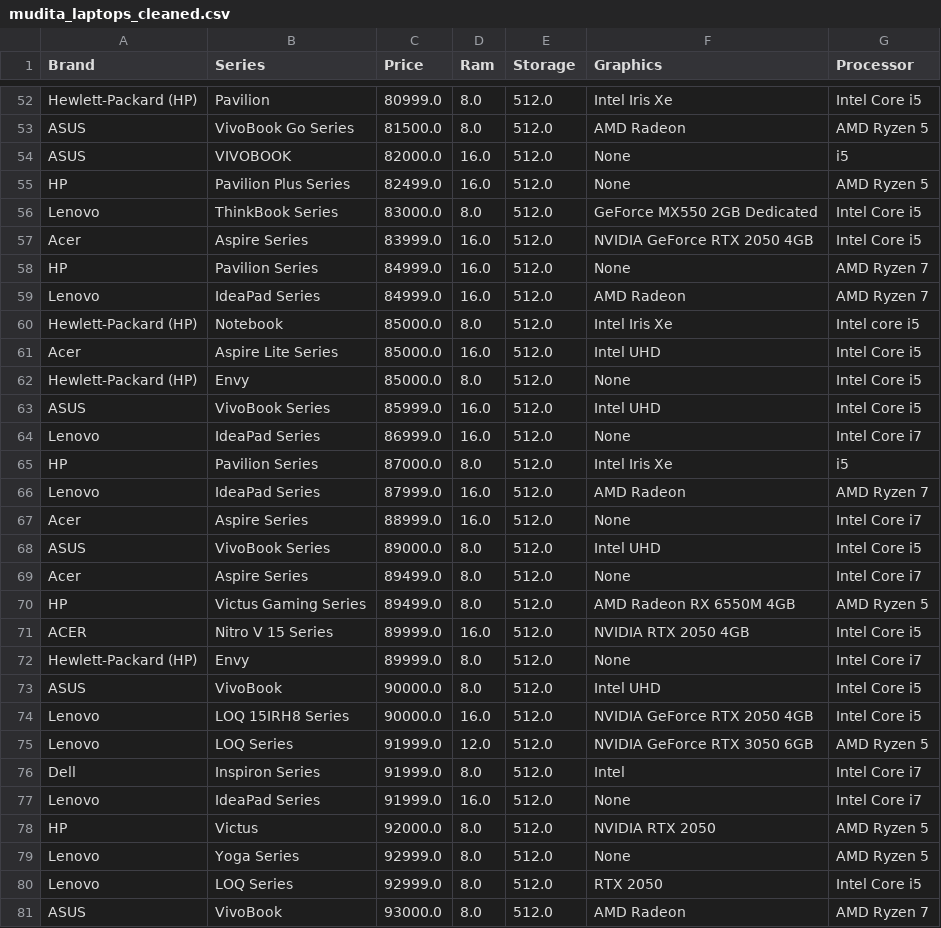
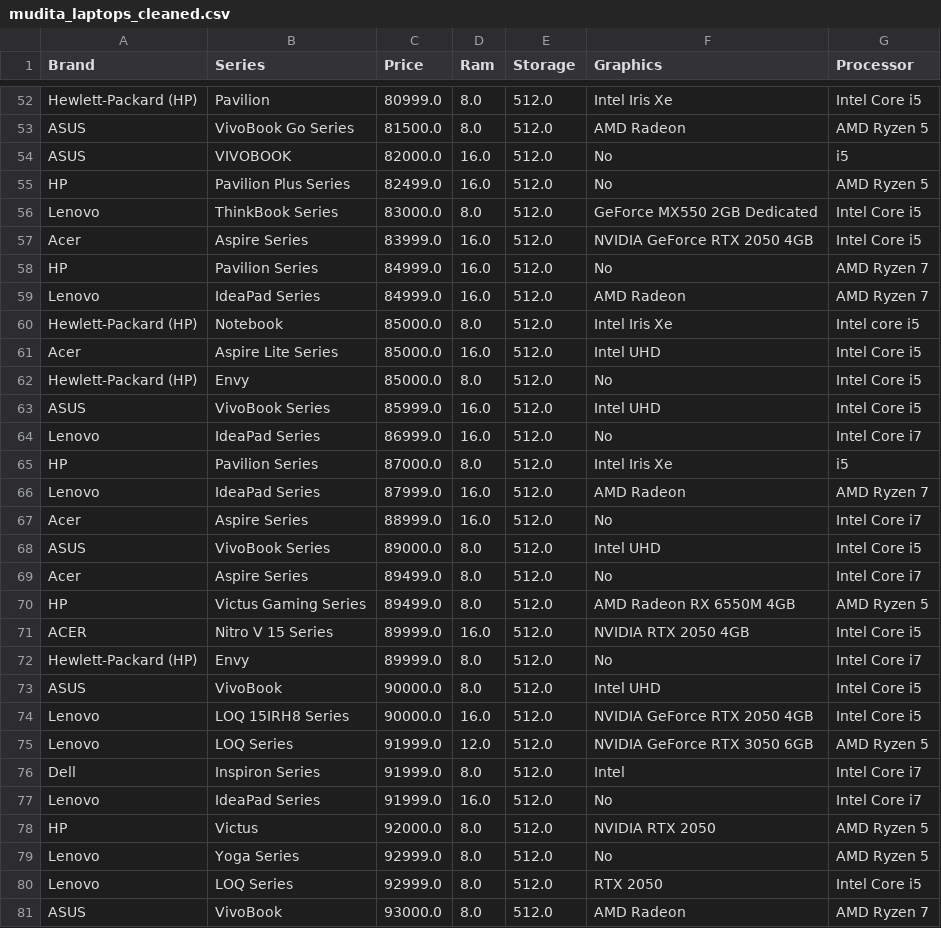
Before and after one commit to roshan-acharya/Laptop-Price-Predictior, a CSV file: Data/Cleaned/mudita_laptops_cleaned.csv, drawn as a sheet; only a part is shown, gaps mark what is left out; the diff covers the shown part only.

```diff
--- a/Data/Cleaned/mudita_laptops_cleaned.csv
+++ b/Data/Cleaned/mudita_laptops_cleaned.csv
@@ -53,7 +53,7 @@ Hewlett-Packard (HP),Pavilion,80999.0,8.0,512.0, Intel Iris Xe ,Intel Core i5
 ASUS,VivoBook Go Series,81500.0,8.0,512.0, AMD Radeon ,AMD Ryzen 5
-ASUS,VIVOBOOK,82000.0,16.0,512.0,None,i5
-HP,Pavilion Plus Series,82499.0,16.0,512.0,None,AMD Ryzen 5
+ASUS,VIVOBOOK,82000.0,16.0,512.0,No,i5
+HP,Pavilion Plus Series,82499.0,16.0,512.0,No,AMD Ryzen 5
 Lenovo,ThinkBook Series,83000.0,8.0,512.0, GeForce MX550 2GB Dedicated ,Intel Core i5
 Acer,Aspire Series,83999.0,16.0,512.0, NVIDIA GeForce RTX 2050 4GB ,Intel Core i5
-HP,Pavilion Series,84999.0,16.0,512.0,None,AMD Ryzen 7
+HP,Pavilion Series,84999.0,16.0,512.0,No,AMD Ryzen 7
 Lenovo,IdeaPad Series,84999.0,16.0,512.0, AMD Radeon ,AMD Ryzen 7
@@ -61,13 +61,13 @@ Hewlett-Packard (HP),Notebook,85000.0,8.0,512.0, Intel Iris Xe ,Intel core i5
 Acer,Aspire Lite Series,85000.0,16.0,512.0, Intel UHD ,Intel Core i5
-Hewlett-Packard (HP),Envy,85000.0,8.0,512.0,None,Intel Core i5
+Hewlett-Packard (HP),Envy,85000.0,8.0,512.0,No,Intel Core i5
 ASUS,VivoBook Series,85999.0,16.0,512.0, Intel UHD ,Intel Core i5
-Lenovo,IdeaPad Series,86999.0,16.0,512.0,None,Intel Core i7
+Lenovo,IdeaPad Series,86999.0,16.0,512.0,No,Intel Core i7
 HP,Pavilion Series,87000.0,8.0,512.0, Intel Iris Xe ,i5
 Lenovo,IdeaPad Series,87999.0,16.0,512.0, AMD Radeon ,AMD Ryzen 7
-Acer,Aspire Series,88999.0,16.0,512.0,None,Intel Core i7
+Acer,Aspire Series,88999.0,16.0,512.0,No,Intel Core i7
 ASUS,VivoBook Series,89000.0,8.0,512.0, Intel UHD ,Intel Core i5
-Acer,Aspire Series,89499.0,8.0,512.0,None,Intel Core i7
+Acer,Aspire Series,89499.0,8.0,512.0,No,Intel Core i7
 HP,Victus Gaming Series,89499.0,8.0,512.0, AMD Radeon RX 6550M 4GB ,AMD Ryzen 5
 ACER,Nitro V 15 Series,89999.0,16.0,512.0, NVIDIA RTX 2050 4GB ,Intel Core i5
-Hewlett-Packard (HP),Envy,89999.0,8.0,512.0,None,Intel Core i7
+Hewlett-Packard (HP),Envy,89999.0,8.0,512.0,No,Intel Core i7
 ASUS,VivoBook,90000.0,8.0,512.0, Intel UHD ,Intel Core i5
@@ -76,5 +76,5 @@ Lenovo,LOQ Series,91999.0,12.0,512.0, NVIDIA GeForce RTX 3050 6GB ,AMD Ryzen 5
 Dell,Inspiron Series,91999.0,8.0,512.0, Intel ,Intel Core i7
-Lenovo,IdeaPad Series,91999.0,16.0,512.0,None,Intel Core i7
+Lenovo,IdeaPad Series,91999.0,16.0,512.0,No,Intel Core i7
 HP,Victus,92000.0,8.0,512.0, NVIDIA RTX 2050 ,AMD Ryzen 5
-Lenovo,Yoga Series,92999.0,8.0,512.0,None,AMD Ryzen 5
+Lenovo,Yoga Series,92999.0,8.0,512.0,No,AMD Ryzen 5
 Lenovo,LOQ Series,92999.0,8.0,512.0, RTX 2050 ,Intel Core i5
```
Also changed, not shown: 54 edited cells elsewhere in this file, 2 other files.
